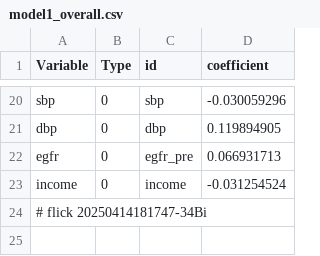
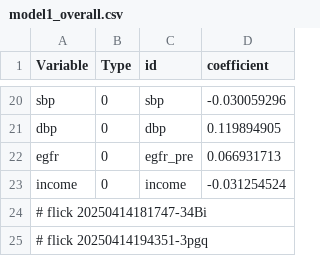
Before and after one commit to abikesa/peer-review, a CSV file: kitabo/ensi/nis/App/assets/csv/model1_overall.csv, drawn as a sheet; only a part is shown, gaps mark what is left out; the diff names each change by its address in the sheet, - before the commit and + after, or states it on an @@ line.

Commit message:
kitabo/ensi/nis/App/assets/csv/model1_overall.csv

```diff
--- a/kitabo/ensi/nis/App/assets/csv/model1_overall.csv
+++ b/kitabo/ensi/nis/App/assets/csv/model1_overall.csv
+row 25: # flick 20250414194351-3pgq
```
